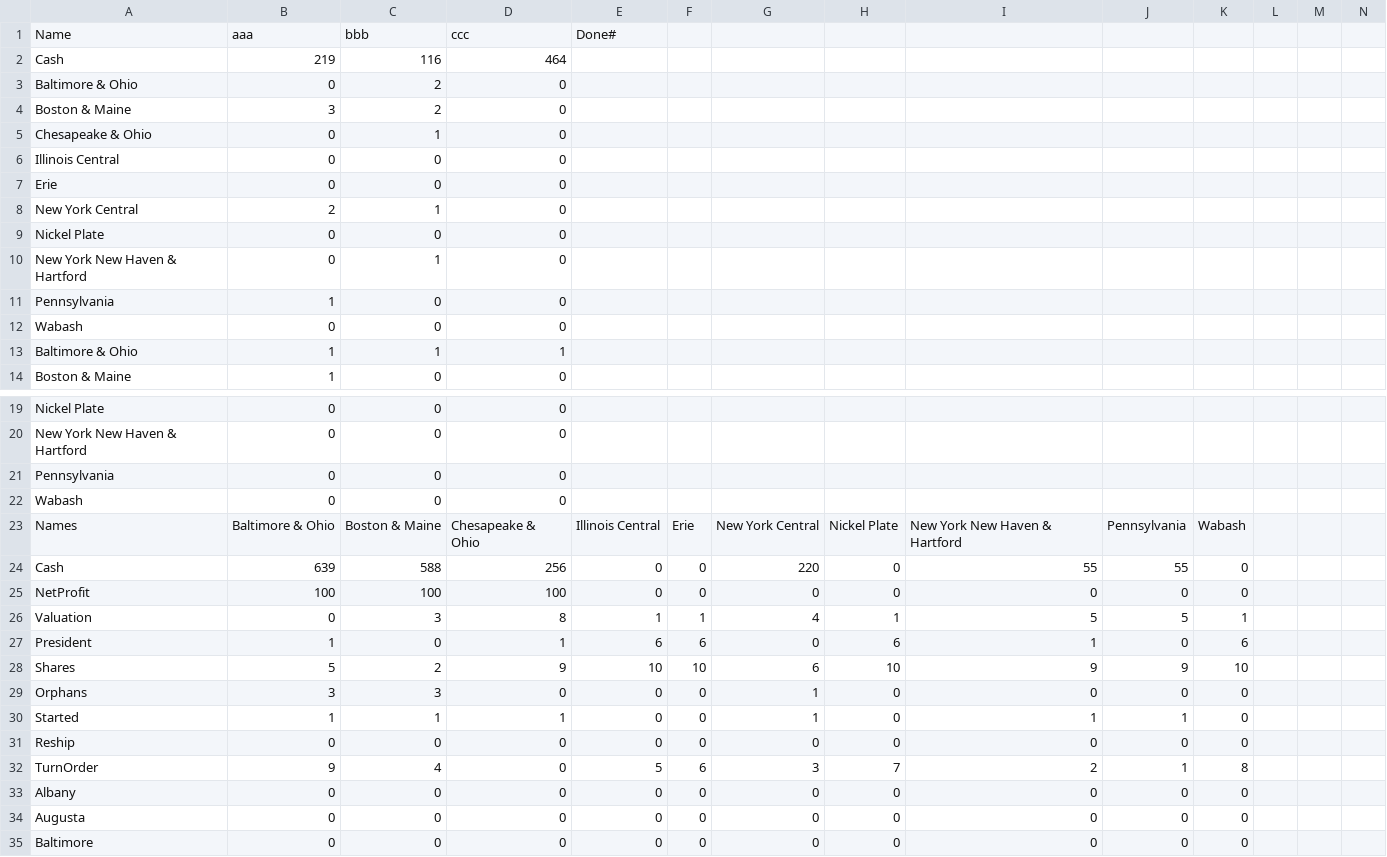
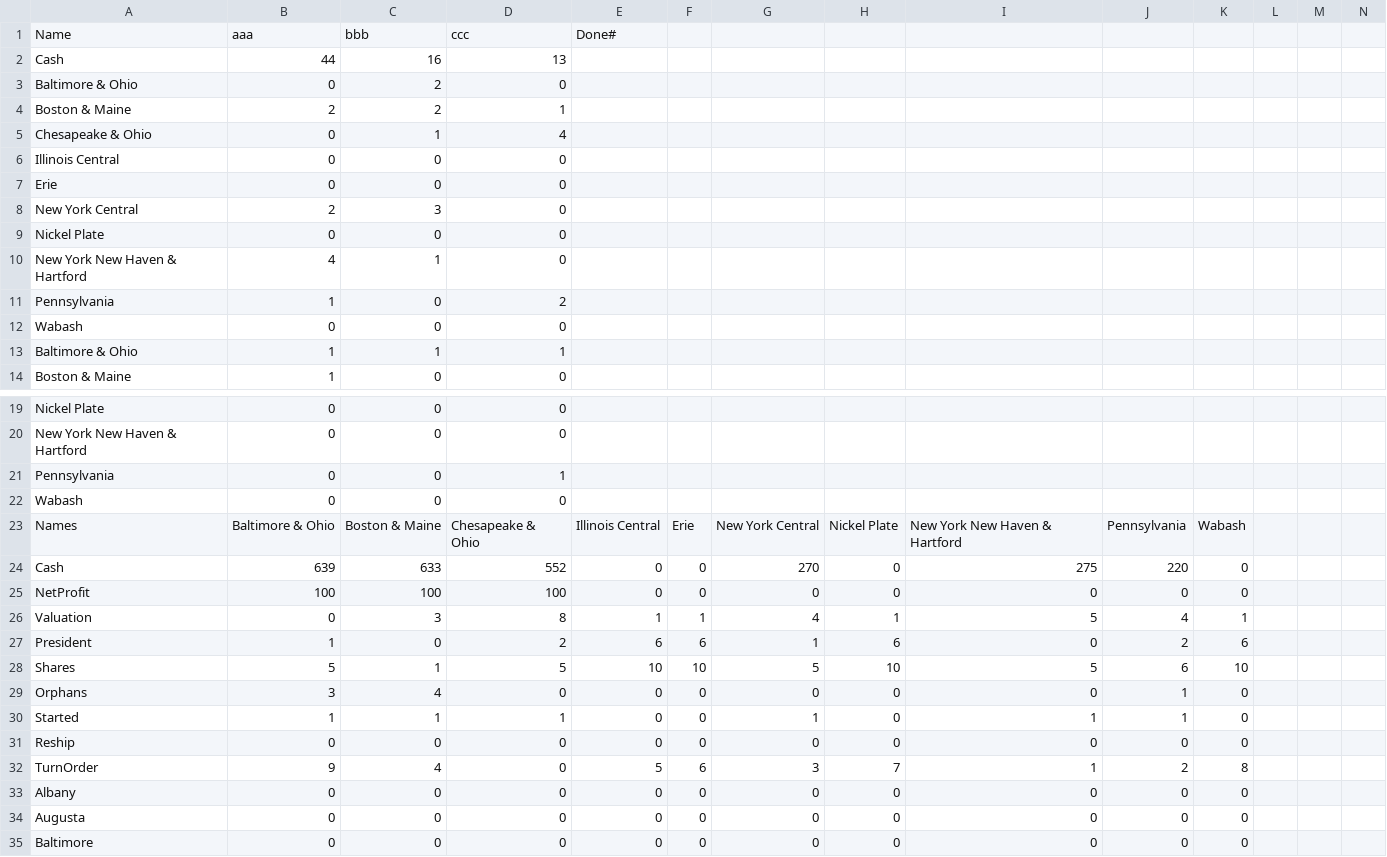
Before and after one commit to jjgiesey/BO2, a CSV file: BO2/BOData1.csv, drawn as a sheet; only a part is shown, gaps mark what is left out; removed rows and columns are numbered as before the commit, all else as after; rows hold the shown columns only; the diff covers the shown part only; the diff names each change by its address in the sheet, - before the commit and + after, or states it on an @@ line.

```diff
--- a/BO2/BOData1.csv
+++ b/BO2/BOData1.csv
-row 2: Cash | 219 | 116 | 464
+row 2: Cash | 44 | 16 | 13
-B4: 3
+B4: 2
-D4: 0
+D4: 1
-D5: 0
+D5: 4
-C8: 1
+C8: 3
-B10: 0
+B10: 4
-D11: 0
+D11: 2
-D21: 0
+D21: 1
-C24: 588
+C24: 633
-D24: 256
+D24: 552
-G24: 220
+G24: 270
-I24: 55
+I24: 275
-J24: 55
+J24: 220
-J26: 5
+J26: 4
-D27: 1
+D27: 2
-G27: 0
+G27: 1
-I27: 1
+I27: 0
-J27: 0
+J27: 2
-C28: 2
+C28: 1
-D28: 9
+D28: 5
-G28: 6
+G28: 5
-I28: 9
+I28: 5
-J28: 9
+J28: 6
-C29: 3
+C29: 4
-G29: 1
+G29: 0
-J29: 0
+J29: 1
-I32: 2
+I32: 1
-J32: 1
+J32: 2
```
Also changed, not shown: 1 edited cell elsewhere in this file, 1 other file.
